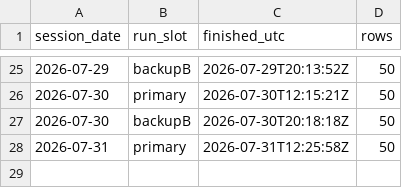
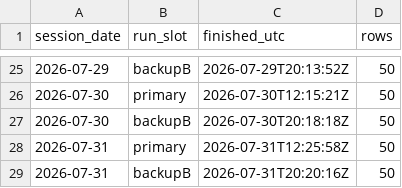
Before and after one commit to freshshine1/twse-dashboard, a CSV file: processed/run_log.csv, drawn as a sheet; only a part is shown, gaps mark what is left out; the diff names each change by its address in the sheet, - before the commit and + after, or states it on an @@ line.

```diff
--- a/processed/run_log.csv
+++ b/processed/run_log.csv
+row 29: 2026-07-31 | backupB | 2026-07-31T20:20:16Z | 50
```
Also changed, not shown: 4 other files.
